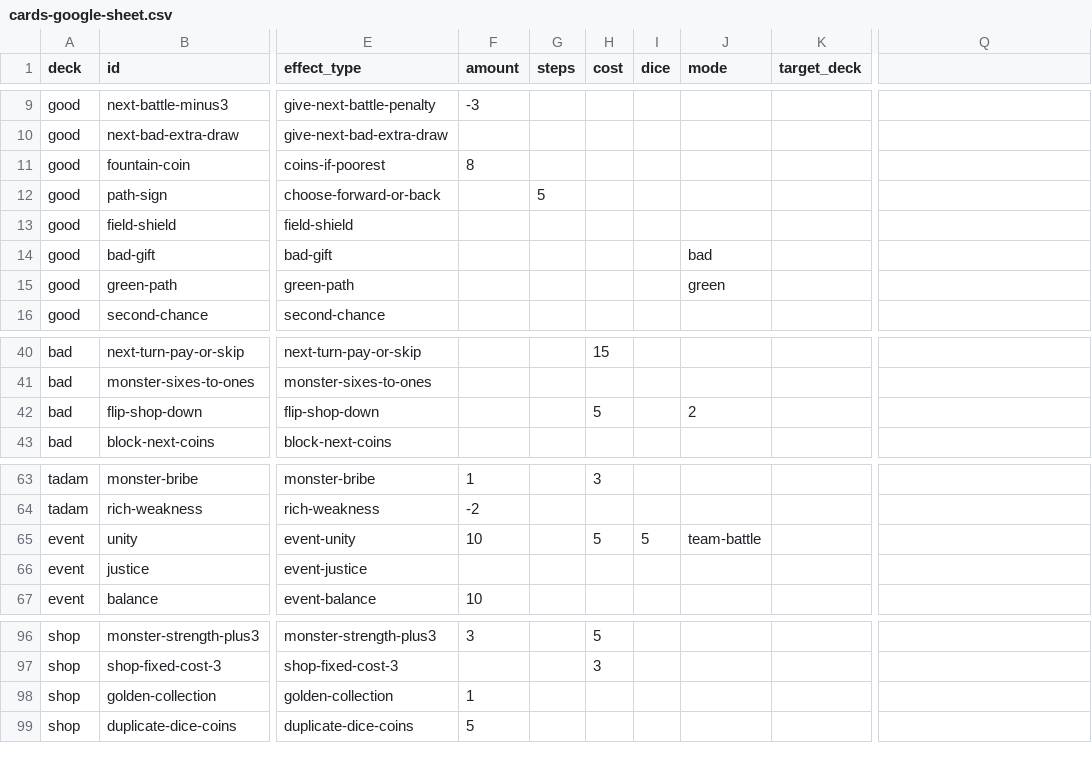
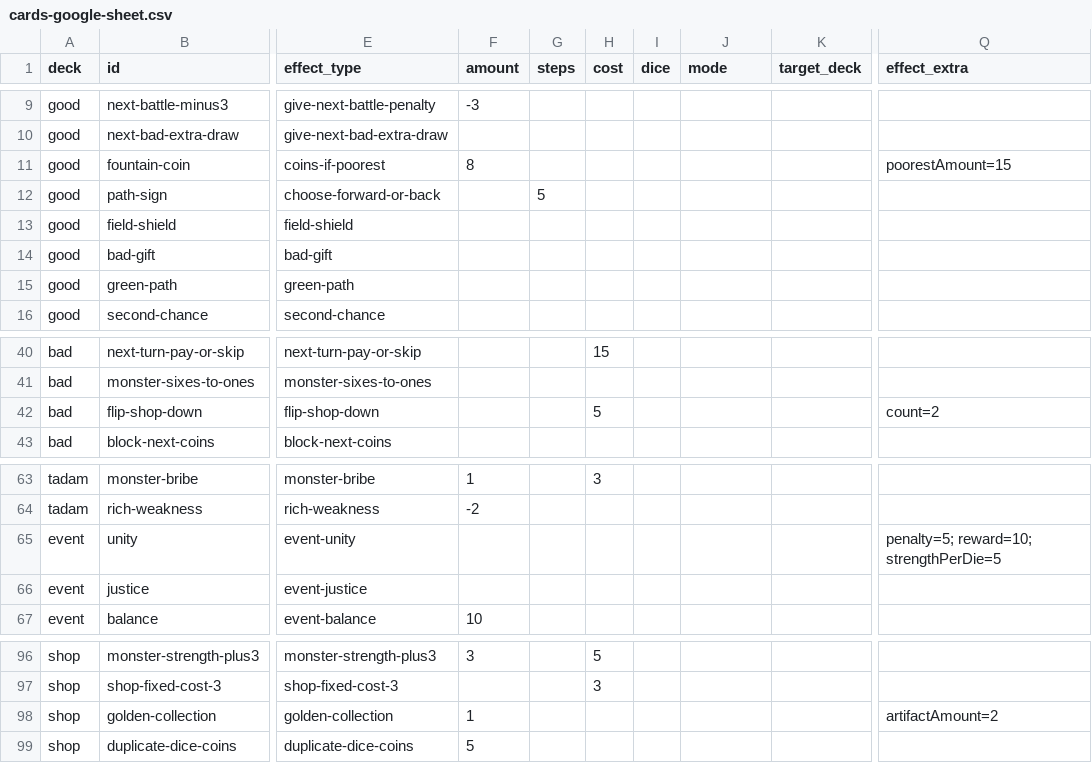
Before and after one commit to qooobooo/very-big-adventure, a CSV file: cards-google-sheet.csv, drawn as a sheet; only a part is shown, gaps mark what is left out; the diff covers the shown part only; the diff names each change by its address in the sheet, - before the commit and + after, or states it on an @@ line.

```diff
--- a/cards-google-sheet.csv
+++ b/cards-google-sheet.csv
-Q1: (empty)
+Q1: effect_extra
-Q11 (effect_extra): (empty)
+Q11 (effect_extra): poorestAmount=15
-J14 (mode): bad
+J14 (mode): (empty)
-J15 (mode): green
+J15 (mode): (empty)
-J42 (mode): 2
+J42 (mode): (empty)
-Q42 (effect_extra): (empty)
+Q42 (effect_extra): count=2
-F65 (amount): 10
+F65 (amount): (empty)
-H65 (cost): 5
+H65 (cost): (empty)
-I65 (dice): 5
+I65 (dice): (empty)
-J65 (mode): team-battle
+J65 (mode): (empty)
-Q65 (effect_extra): (empty)
+Q65 (effect_extra): penalty=5; reward=10; strengthPerDie=5
-Q98 (effect_extra): (empty)
+Q98 (effect_extra): artifactAmount=2
```
Also changed, not shown: 24 edited cells elsewhere in this file, 11 other files.
